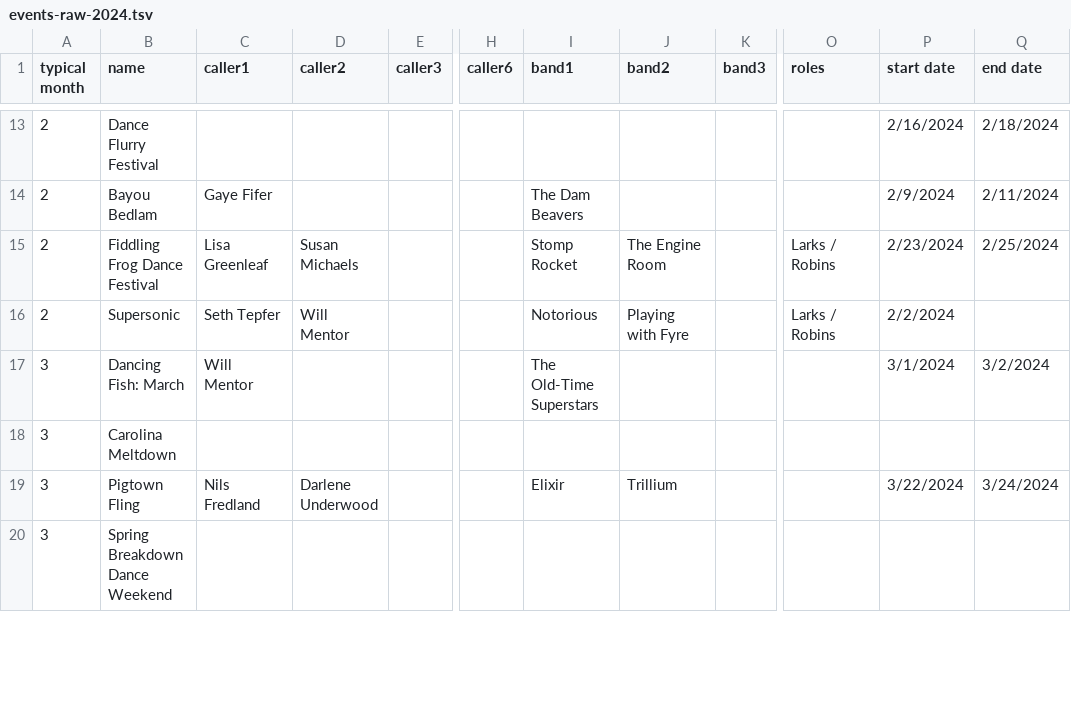
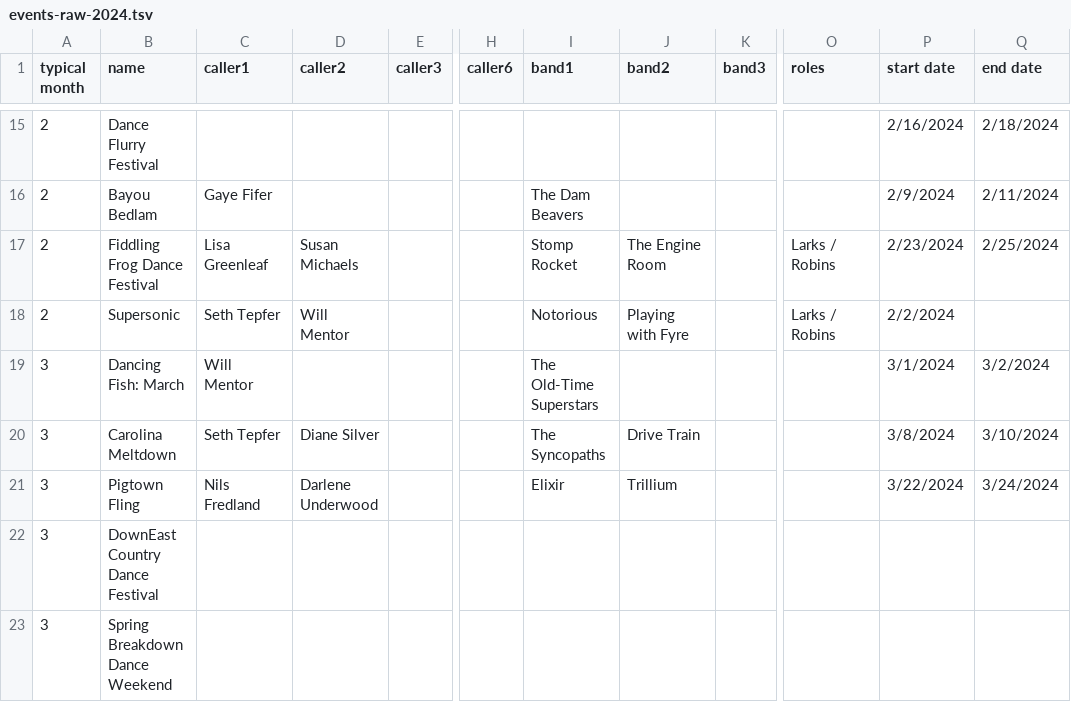
Before and after one commit to jeffkaufman/trycontra, a TSV file: events-raw-2024.tsv, drawn as a sheet; only a part is shown, gaps mark what is left out; addresses are those after the commit; the diff covers the shown part only; the diff names each change by its address in the sheet, - before the commit and + after, or states it on an @@ line.

Commit message:
sync with spreadsheet

```diff
--- a/events-raw-2024.tsv
+++ b/events-raw-2024.tsv
-C20 (caller1): (empty)
+C20 (caller1): Seth Tepfer
-D20 (caller2): (empty)
+D20 (caller2): Diane Silver
-I20 (band1): (empty)
+I20 (band1): The Syncopaths
-J20 (band2): (empty)
+J20 (band2): Drive Train
-P20 (start date): (empty)
+P20 (start date): 3/8/2024
-Q20 (end date): (empty)
+Q20 (end date): 3/10/2024
@@ row 135 moved to row 22: 3 @@
```
Also changed, not shown: 4 added rows, 4 removed rows and 8 edited cells elsewhere in this file, events-raw-2023.tsv, 1 other file.
